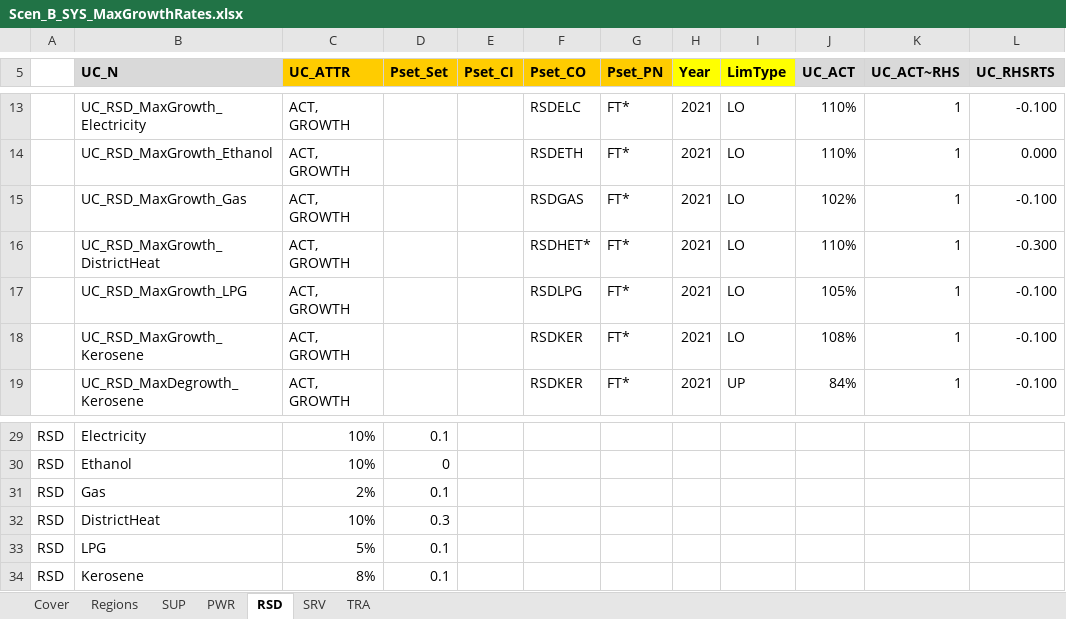
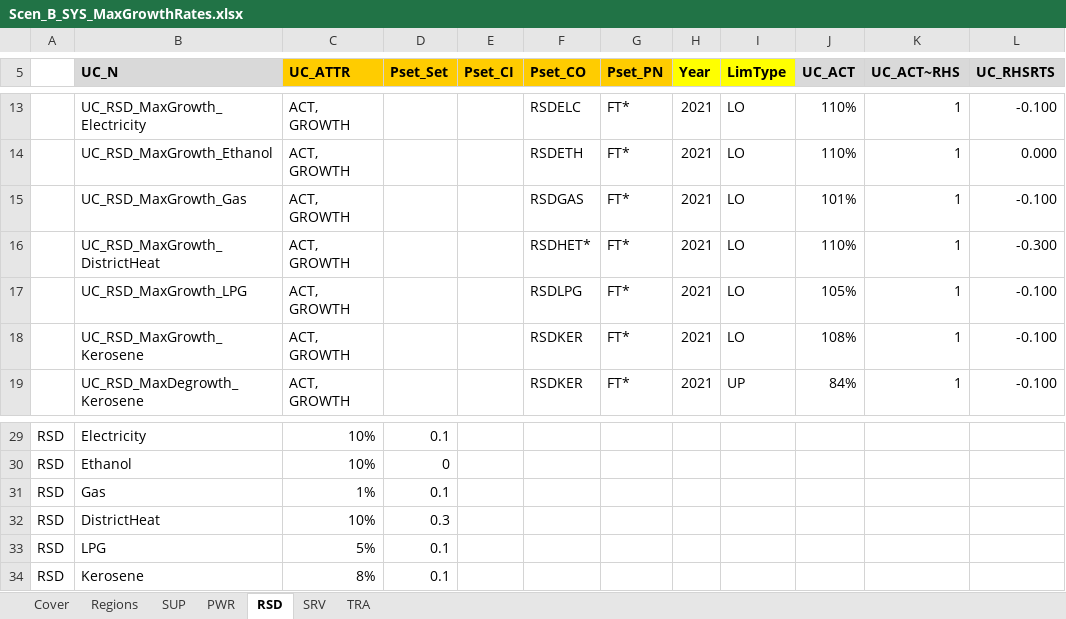
Before and after one commit to MaREI-EPMG/times-ireland-model, an Excel workbook: SuppXLS/Scen_B_SYS_MaxGrowthRates.xlsx, sheet RSD, drawn as a sheet; only a part is shown, gaps mark what is left out; values as stored, in another font and other column widths than the file's, no borders; the diff names each change by its address in the sheet, - before the commit and + after, or states it on an @@ line.

```diff
--- a/SuppXLS/Scen_B_SYS_MaxGrowthRates.xlsx (sheet RSD)
+++ b/SuppXLS/Scen_B_SYS_MaxGrowthRates.xlsx (sheet RSD)
-J15 (UC_ACT): 102%
+J15 (UC_ACT): 101%
-C31 (UC_ATTR): 2%
+C31 (UC_ATTR): 1%
```
Also changed, not shown: sheet SRV, SubRES_TMPL/SubRES_RSD_NewTechs.xlsx.
